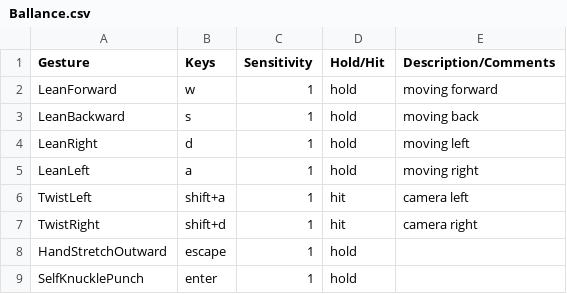
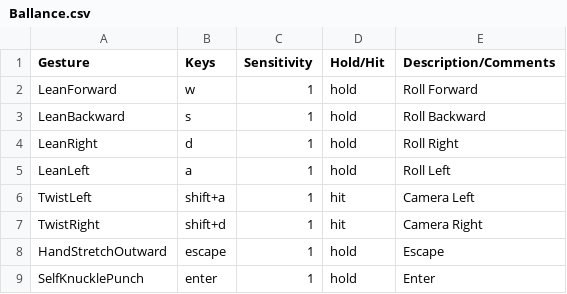
Before and after one commit to ninachaubal/NIGameController, a CSV file: Config/Ballance.csv, drawn as a sheet.

```diff
--- a/Config/Ballance.csv
+++ b/Config/Ballance.csv
@@ -1,9 +1,9 @@
 Gesture,Keys,Sensitivity, Hold/Hit, Description/Comments
-LeanForward, w, 1, hold, moving forward
-LeanBackward, s, 1, hold, moving back
-LeanRight, d, 1, hold, moving left
-LeanLeft, a, 1, hold, moving right
-TwistLeft, shift+a, 1 , hit, camera left
-TwistRight, shift+d, 1, hit, camera right
-HandStretchOutward,escape, 1 ,hold
-SelfKnucklePunch,enter, 1 ,hold
+LeanForward, w,1, hold,Roll Forward
+LeanBackward, s,1, hold,Roll Backward
+LeanRight, d,1, hold,Roll Right
+LeanLeft, a,1, hold,Roll Left
+TwistLeft, shift+a,1, hit,Camera Left
+TwistRight, shift+d,1, hit, Camera Right
+HandStretchOutward,escape,1,hold,Escape
+SelfKnucklePunch,enter,1,hold,Enter
```
Also changed, not shown: Config/NFS.csv, Config/Portal.csv.
